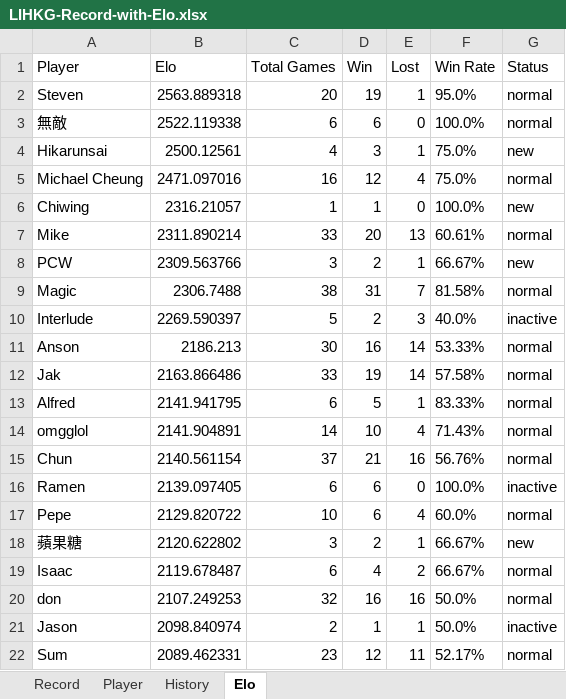
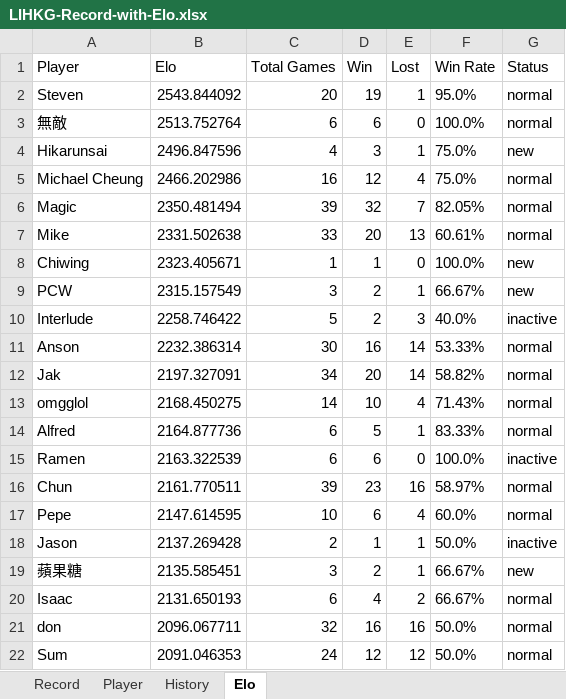
Before and after one commit to ansonli0521/go, an Excel workbook: elo/LIHKG-Record-with-Elo.xlsx, sheet Elo, drawn as a sheet; only a part is shown; values as stored, in another font and other column widths than the file's, no borders; removed rows and columns are numbered as before the commit, all else as after; the diff covers the shown part only; the diff names each change by its address in the sheet, - before the commit and + after, or states it on an @@ line.

```diff
--- a/elo/LIHKG-Record-with-Elo.xlsx (sheet Elo)
+++ b/elo/LIHKG-Record-with-Elo.xlsx (sheet Elo)
-B2 (Elo): 2563.889318
+B2 (Elo): 2543.844092
-B3 (Elo): 2522.119338
+B3 (Elo): 2513.752764
-B4 (Elo): 2500.12561
+B4 (Elo): 2496.847596
-B5 (Elo): 2471.097016
+B5 (Elo): 2466.202986
-row 6: Chiwing | 2316.21057 | 1 | 1 | 0 | 100.0% | new
+row 6: Magic | 2350.481494 | 39 | 32 | 7 | 82.05% | normal
-B7 (Elo): 2311.890214
+B7 (Elo): 2331.502638
+row 8: Chiwing | 2323.405671 | 1 | 1 | 0 | 100.0% | new
-B9 (Elo): 2309.563766
+B9 (Elo): 2315.157549
-row 9: Magic | 2306.7488 | 38 | 31 | 7 | 81.58% | normal
-B10 (Elo): 2269.590397
+B10 (Elo): 2258.746422
-B11 (Elo): 2186.213
+B11 (Elo): 2232.386314
-B12 (Elo): 2163.866486
+B12 (Elo): 2197.327091
-C12 (Total Games): 33
+C12 (Total Games): 34
-D12 (Win): 19
+D12 (Win): 20
-F12 (Win Rate): 57.58%
+F12 (Win Rate): 58.82%
-row 13: Alfred | 2141.941795 | 6 | 5 | 1 | 83.33% | normal
-B13 (Elo): 2141.904891
+B13 (Elo): 2168.450275
-row 15: Chun | 2140.561154 | 37 | 21 | 16 | 56.76% | normal
+row 14: Alfred | 2164.877736 | 6 | 5 | 1 | 83.33% | normal
-B15 (Elo): 2139.097405
+B15 (Elo): 2163.322539
+row 16: Chun | 2161.770511 | 39 | 23 | 16 | 58.97% | normal
-B17 (Elo): 2129.820722
+B17 (Elo): 2147.614595
+row 18: Jason | 2137.269428 | 2 | 1 | 1 | 50.0% | inactive
-B19 (Elo): 2120.622802
+B19 (Elo): 2135.585451
-B20 (Elo): 2119.678487
+B20 (Elo): 2131.650193
-B21 (Elo): 2107.249253
+B21 (Elo): 2096.067711
-row 21: Jason | 2098.840974 | 2 | 1 | 1 | 50.0% | inactive
-B22 (Elo): 2089.462331
+B22 (Elo): 2091.046353
-C22 (Total Games): 23
+C22 (Total Games): 24
-E22 (Lost): 11
+E22 (Lost): 12
-F22 (Win Rate): 52.17%
+F22 (Win Rate): 50.0%
```
Also changed, not shown: 6 added rows, 6 removed rows and 29 edited cells elsewhere in this sheet, sheet History.
